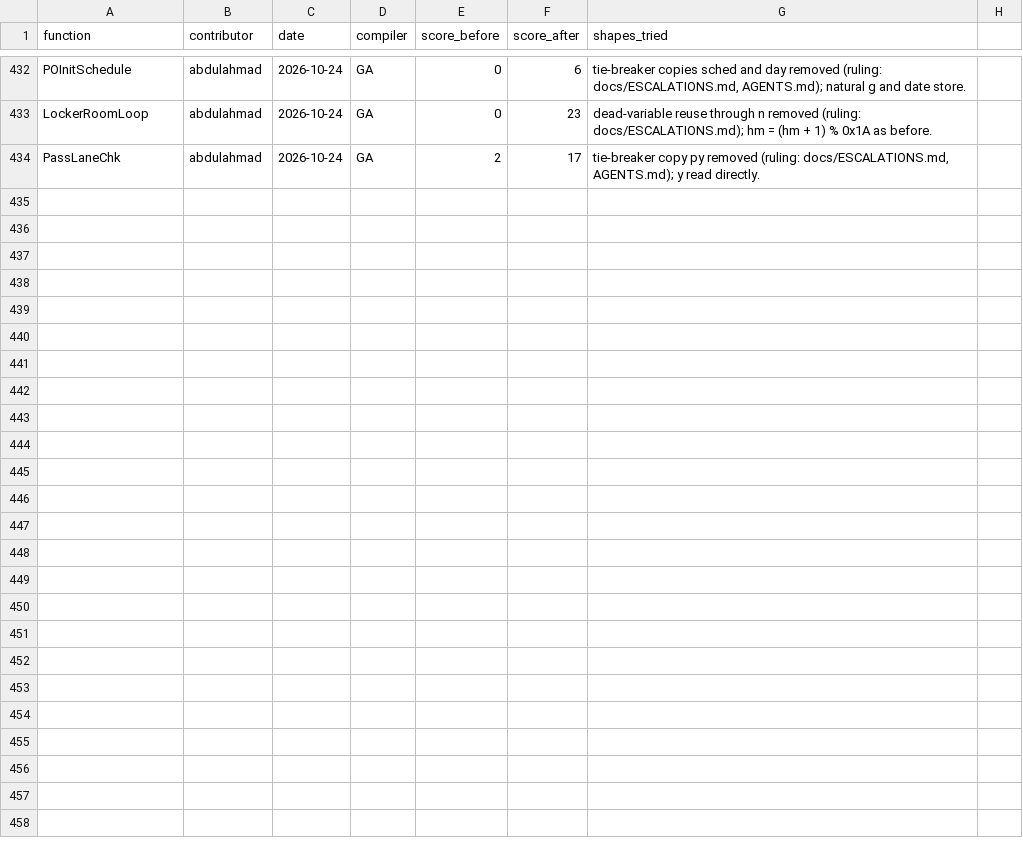
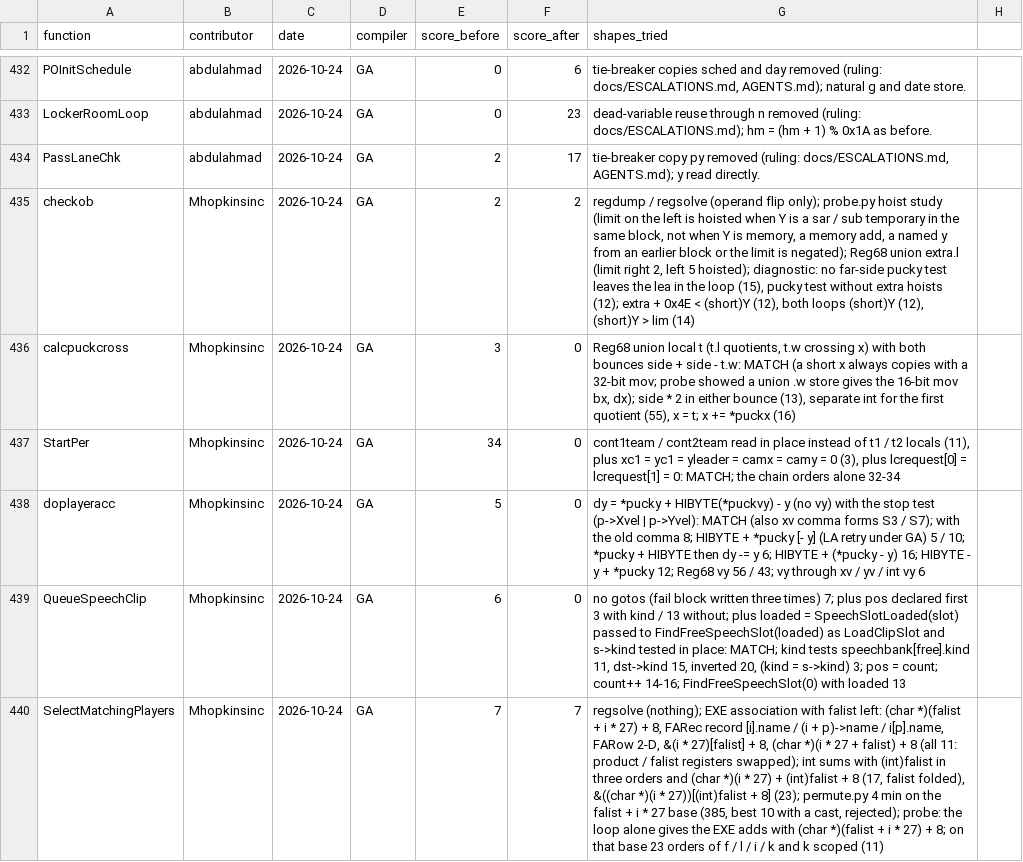
Before and after one commit to abdulahmad/NHL95PC, a CSV file: docs/draft_history.csv, drawn as a sheet; only a part is shown, gaps mark what is left out; the diff covers the shown part only; the diff names each change by its address in the sheet, - before the commit and + after, or states it on an @@ line.

```diff
--- a/docs/draft_history.csv
+++ b/docs/draft_history.csv
+row 435: checkob | Mhopkinsinc | 2026-10-24 | GA | 2 | 2 | regdump / regsolve (operand flip only); probe.py hoist study (limit on the left is hoisted when Y is a sar / sub temporary in the same block, not when Y is memory, a memory add, a named y from an earlier block or the limit is negated); Reg68 union extra.l (limit right 2, left 5 hoisted); diagnostic: no far-side pucky test leaves the lea in the loop (15), pucky test without extra hoists (12); extra + 0x4E < (short)Y (12), both loops (short)Y (12), (short)Y > lim (14)
+row 436: calcpuckcross | Mhopkinsinc | 2026-10-24 | GA | 3 | 0 | Reg68 union local t (t.l quotients, t.w crossing x) with both bounces side + side - t.w: MATCH (a short x always copies with a 32-bit mov; probe showed a union .w store gives the 16-bit mov bx, dx); side * 2 in either bounce (13), separate int for the first quotient (55), x = t; x += *puckx (16)
+row 437: StartPer | Mhopkinsinc | 2026-10-24 | GA | 34 | 0 | cont1team / cont2team read in place instead of t1 / t2 locals (11), plus xc1 = yc1 = yleader = camx = camy = 0 (3), plus lcrequest[0] = lcrequest[1] = 0: MATCH; the chain orders alone 32-34
+row 438: doplayeracc | Mhopkinsinc | 2026-10-24 | GA | 5 | 0 | dy = *pucky + HIBYTE(*puckvy) - y (no vy) with the stop test (p->Xvel | p->Yvel): MATCH (also xv comma forms S3 / S7); with the old comma 8; HIBYTE + *pucky [- y] (LA retry under GA) 5 / 10; *pucky + HIBYTE then dy -= y 6; HIBYTE + (*pucky - y) 16; HIBYTE - y + *pucky 12; Reg68 vy 56 / 43; vy through xv / yv / int vy 6
+row 439: QueueSpeechClip | Mhopkinsinc | 2026-10-24 | GA | 6 | 0 | no gotos (fail block written three times) 7; plus pos declared first 3 with kind / 13 without; plus loaded = SpeechSlotLoaded(slot) passed to FindFreeSpeechSlot(loaded) as LoadClipSlot and s->kind tested in place: MATCH; kind tests speechbank[free].kind 11, dst->kind 15, inverted 20, (kind = s->kind) 3; pos = count; count++ 14-16; FindFreeSpeechSlot(0) with loaded 13
+row 440: SelectMatchingPlayers | Mhopkinsinc | 2026-10-24 | GA | 7 | 7 | regsolve (nothing); EXE association with falist left: (char *)(falist + i * 27) + 8, FARec record [i].name / (i + p)->name / i[p].name, FARow 2-D, &(i * 27)[falist] + 8, (char *)(i * 27 + falist) + 8 (all 11: product / falist registers swapped); int sums with (int)falist in three orders and (char *)(i * 27) + (int)falist + 8 (17, falist folded), &((char *)(i * 27))[(int)falist + 8] (23); permute.py 4 min on the falist + i * 27 base (385, best 10 with a cast, rejected); probe: the loop alone gives the EXE adds with (char *)(falist + i * 27) + 8; on that base 23 orders of f / l / i / k and k scoped (11)
```
Also changed, not shown: 6 added rows elsewhere in this file.
